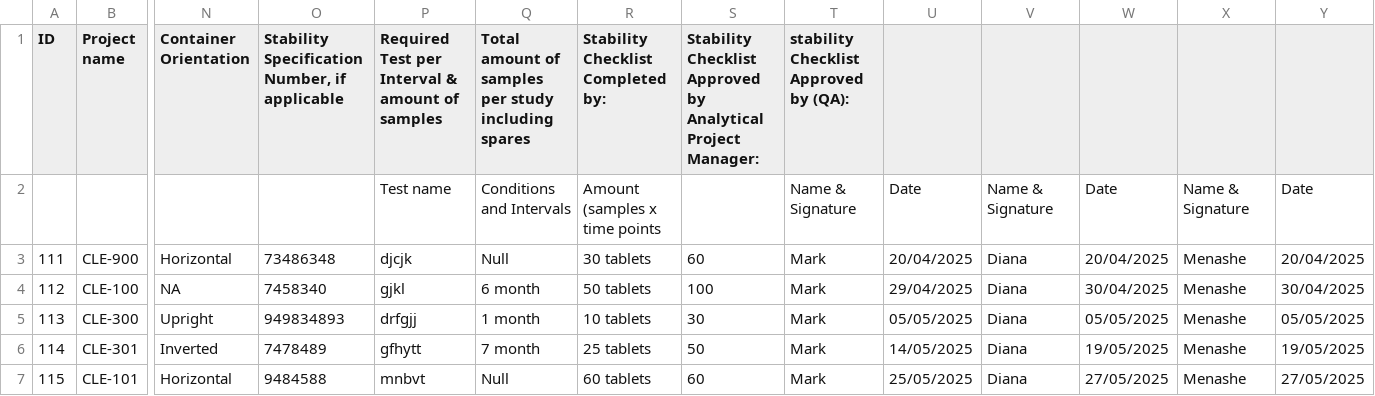
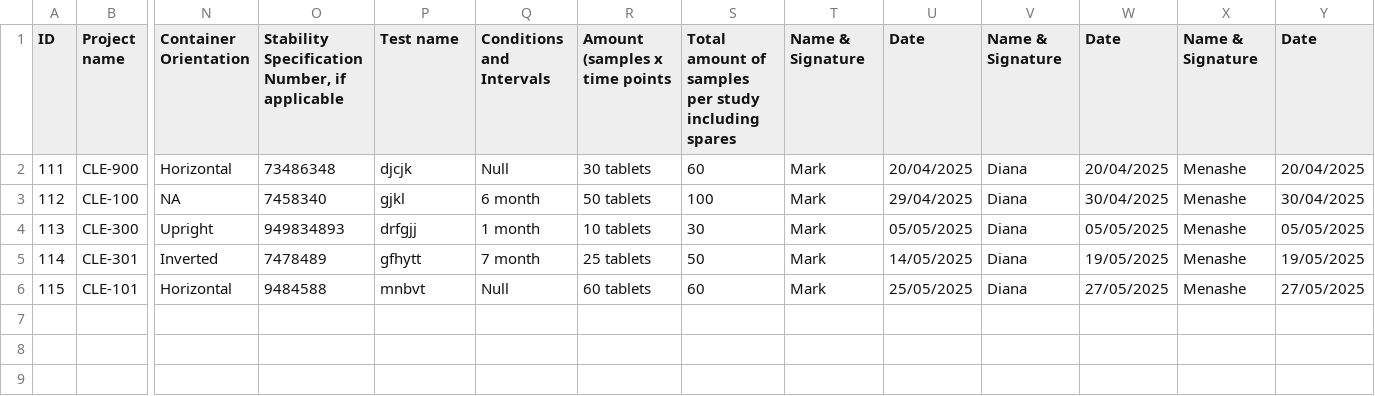
Before and after one commit to Devoraer/Clexio, a CSV file: resources/StabilityChecklistforsamples.csv (was resources/Stability_Checklist.csv), drawn as a sheet; only a part is shown, gaps mark what is left out; rows hold the shown columns only; the diff names each change by its address in the sheet, - before the commit and + after, or states it on an @@ line.

```diff
--- a/resources/Stability_Checklist.csv
+++ b/resources/StabilityChecklistforsamples.csv
-P1: Required Test per Interval & amount of samples
+P1: Test name
-Q1: Total amount of samples per study including spares
+Q1: Conditions and Intervals
-R1: Stability Checklist Completed by:
+R1: Amount (samples x time points
-S1: Stability Checklist Approved by Analytical Project Manager:
+S1: Total amount of samples per study including spares
-T1: stability Checklist Approved by (QA):
+T1: Name & Signature
-U1: (empty)
+U1: Date
-V1: (empty)
+V1: Name & Signature
-W1: (empty)
+W1: Date
-X1: (empty)
+X1: Name & Signature
-Y1: (empty)
+Y1: Date
-row 2:  |  |  |  | Test name | Conditions and Intervals | Amount (samples x time points |  | Name & Signature | Date | Name & Signature | Date | Name & Signature | Date
```
Also changed, not shown: resources/Machines_Calibration_csv.csv, resources/samples.csv, 8 other files.
